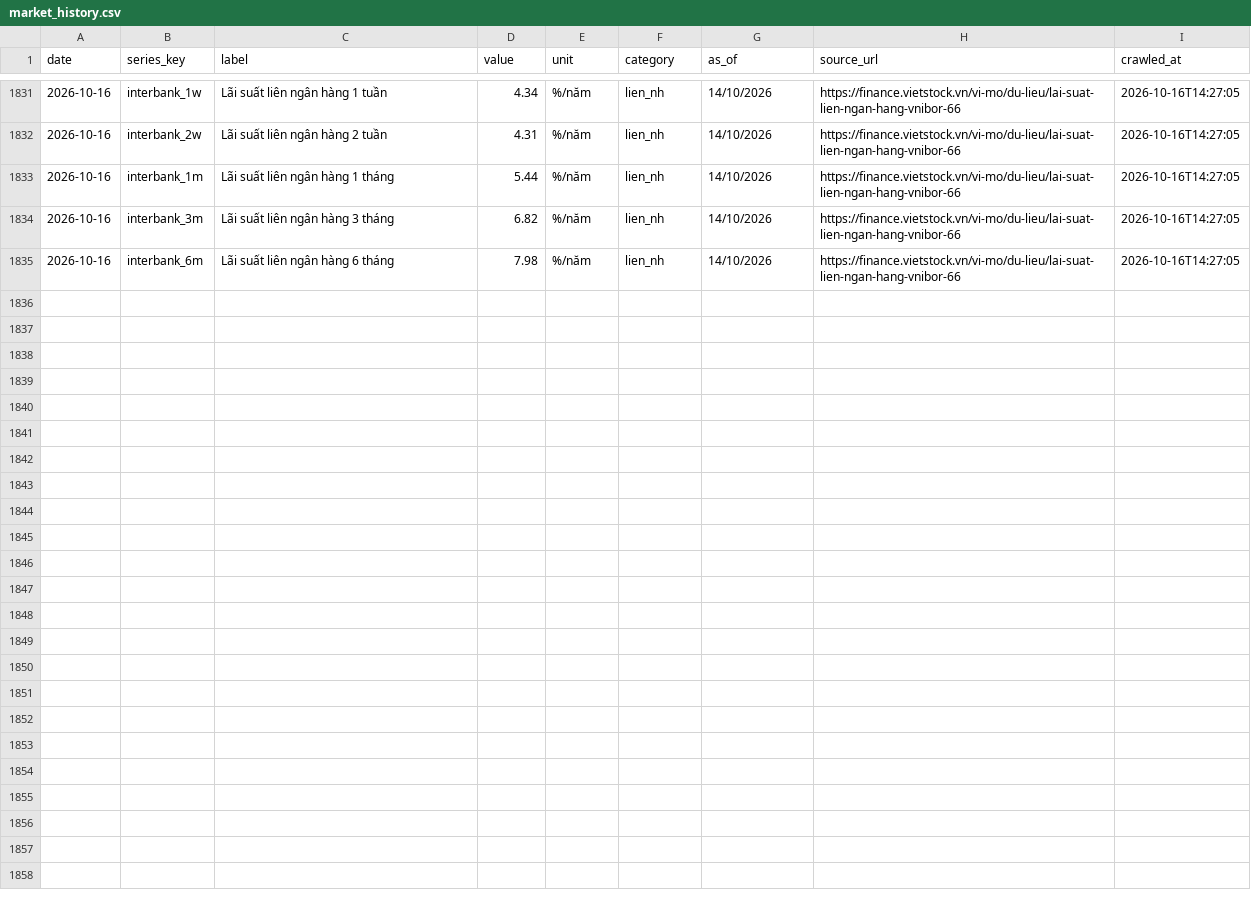
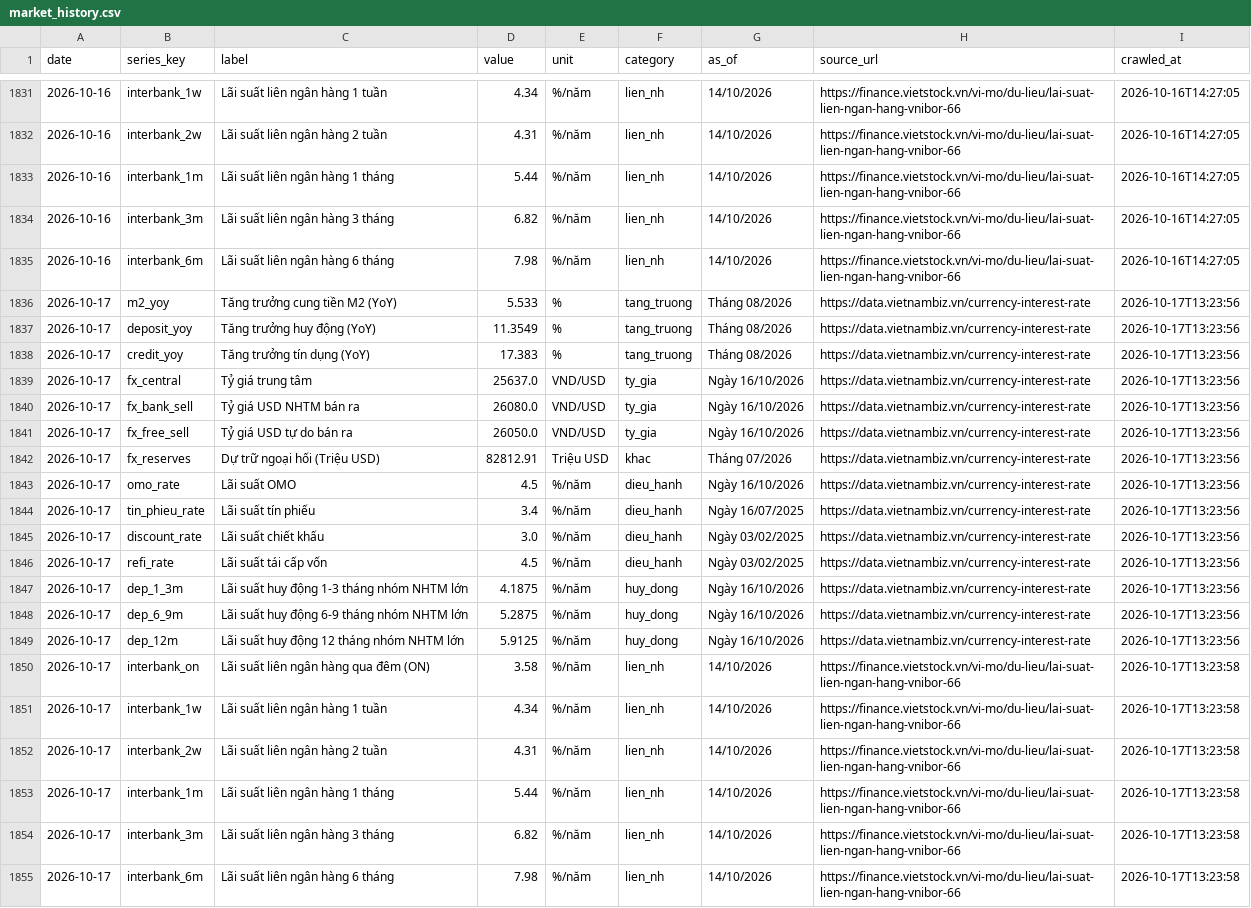
Before and after one commit to BrosPartners/liquidity-crawler, a CSV file: data/market_history.csv, drawn as a sheet; only a part is shown, gaps mark what is left out.

```diff
--- a/data/market_history.csv
+++ b/data/market_history.csv
@@ -1835 +1835,21 @@ date,series_key,label,value,unit,category,as_of,source_url,crawled_at
 2026-10-16,interbank_6m,Lãi suất liên ngân hàng 6 tháng,7.98,%/năm,lien_nh,14/10/2026,https://finance.vietstock.vn/vi-mo/du-lieu/lai-suat-lien-ngan-hang-vnibor-66,2026-10-16T14:27:05
+2026-10-17,m2_yoy,Tăng trưởng cung tiền M2 (YoY),5.533,%,tang_truong,Tháng 08/2026,https://data.vietnambiz.vn/currency-interest-rate,2026-10-17T13:23:56
+2026-10-17,deposit_yoy,Tăng trưởng huy động (YoY),11.3549,%,tang_truong,Tháng 08/2026,https://data.vietnambiz.vn/currency-interest-rate,2026-10-17T13:23:56
+2026-10-17,credit_yoy,Tăng trưởng tín dụng (YoY),17.383,%,tang_truong,Tháng 08/2026,https://data.vietnambiz.vn/currency-interest-rate,2026-10-17T13:23:56
+2026-10-17,fx_central,Tỷ giá trung tâm,25637.0,VND/USD,ty_gia,Ngày 16/10/2026,https://data.vietnambiz.vn/currency-interest-rate,2026-10-17T13:23:56
+2026-10-17,fx_bank_sell,Tỷ giá USD NHTM bán ra,26080.0,VND/USD,ty_gia,Ngày 16/10/2026,https://data.vietnambiz.vn/currency-interest-rate,2026-10-17T13:23:56
+2026-10-17,fx_free_sell,Tỷ giá USD tự do bán ra,26050.0,VND/USD,ty_gia,Ngày 16/10/2026,https://data.vietnambiz.vn/currency-interest-rate,2026-10-17T13:23:56
+2026-10-17,fx_reserves,Dự trữ ngoại hối (Triệu USD),82812.91,Triệu USD,khac,Tháng 07/2026,https://data.vietnambiz.vn/currency-interest-rate,2026-10-17T13:23:56
+2026-10-17,omo_rate,Lãi suất OMO,4.5,%/năm,dieu_hanh,Ngày 16/10/2026,https://data.vietnambiz.vn/currency-interest-rate,2026-10-17T13:23:56
+2026-10-17,tin_phieu_rate,Lãi suất tín phiếu,3.4,%/năm,dieu_hanh,Ngày 16/07/2025,https://data.vietnambiz.vn/currency-interest-rate,2026-10-17T13:23:56
+2026-10-17,discount_rate,Lãi suất chiết khấu,3.0,%/năm,dieu_hanh,Ngày 03/02/2025,https://data.vietnambiz.vn/currency-interest-rate,2026-10-17T13:23:56
+2026-10-17,refi_rate,Lãi suất tái cấp vốn,4.5,%/năm,dieu_hanh,Ngày 03/02/2025,https://data.vietnambiz.vn/currency-interest-rate,2026-10-17T13:23:56
+2026-10-17,dep_1_3m,Lãi suất huy động 1-3 tháng nhóm NHTM lớn,4.1875,%/năm,huy_dong,Ngày 16/10/2026,https://data.vietnambiz.vn/currency-interest-rate,2026-10-17T13:23:56
+2026-10-17,dep_6_9m,Lãi suất huy động 6-9 tháng nhóm NHTM lớn,5.2875,%/năm,huy_dong,Ngày 16/10/2026,https://data.vietnambiz.vn/currency-interest-rate,2026-10-17T13:23:56
+2026-10-17,dep_12m,Lãi suất huy động 12 tháng nhóm NHTM lớn,5.9125,%/năm,huy_dong,Ngày 16/10/2026,https://data.vietnambiz.vn/currency-interest-rate,2026-10-17T13:23:56
+2026-10-17,interbank_on,Lãi suất liên ngân hàng qua đêm (ON),3.58,%/năm,lien_nh,14/10/2026,https://finance.vietstock.vn/vi-mo/du-lieu/lai-suat-lien-ngan-hang-vnibor-66,2026-10-17T13:23:58
+2026-10-17,interbank_1w,Lãi suất liên ngân hàng 1 tuần,4.34,%/năm,lien_nh,14/10/2026,https://finance.vietstock.vn/vi-mo/du-lieu/lai-suat-lien-ngan-hang-vnibor-66,2026-10-17T13:23:58
+2026-10-17,interbank_2w,Lãi suất liên ngân hàng 2 tuần,4.31,%/năm,lien_nh,14/10/2026,https://finance.vietstock.vn/vi-mo/du-lieu/lai-suat-lien-ngan-hang-vnibor-66,2026-10-17T13:23:58
+2026-10-17,interbank_1m,Lãi suất liên ngân hàng 1 tháng,5.44,%/năm,lien_nh,14/10/2026,https://finance.vietstock.vn/vi-mo/du-lieu/lai-suat-lien-ngan-hang-vnibor-66,2026-10-17T13:23:58
+2026-10-17,interbank_3m,Lãi suất liên ngân hàng 3 tháng,6.82,%/năm,lien_nh,14/10/2026,https://finance.vietstock.vn/vi-mo/du-lieu/lai-suat-lien-ngan-hang-vnibor-66,2026-10-17T13:23:58
+2026-10-17,interbank_6m,Lãi suất liên ngân hàng 6 tháng,7.98,%/năm,lien_nh,14/10/2026,https://finance.vietstock.vn/vi-mo/du-lieu/lai-suat-lien-ngan-hang-vnibor-66,2026-10-17T13:23:58
```
Also changed, not shown: data/bond_yield.csv, data/omo_volume.csv, 5 other files.
